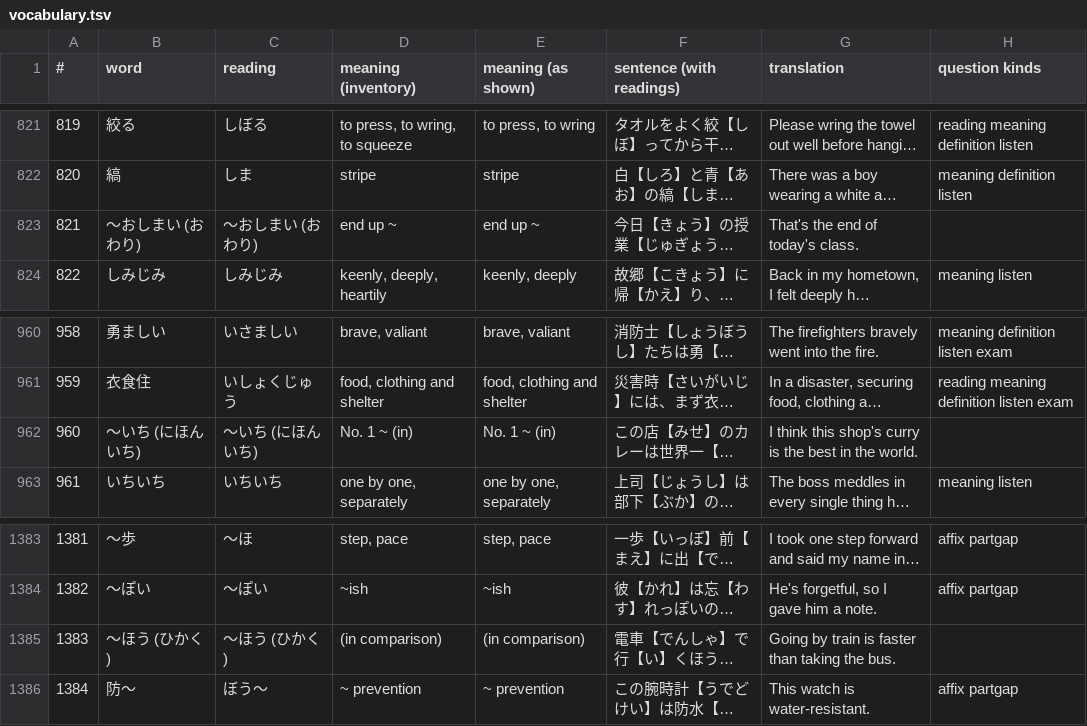
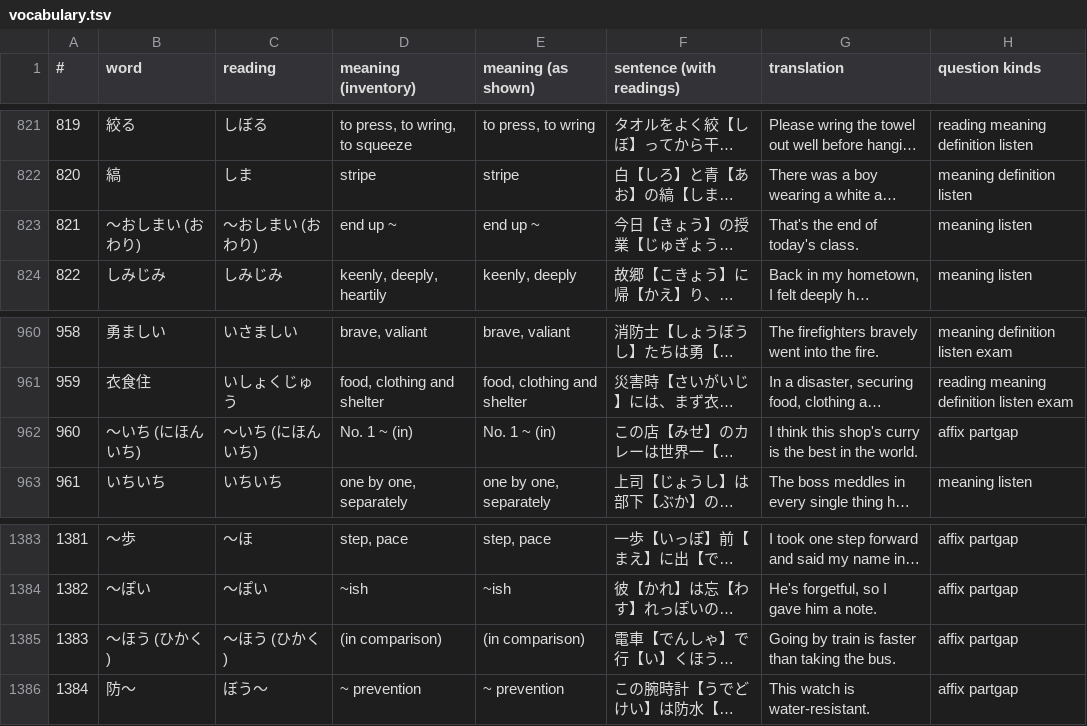
Before and after one commit to KakkoiDev/jp-echo, a TSV file: audit/quick-round/data/vocabulary.tsv, drawn as a sheet; only a part is shown, gaps mark what is left out; long unchanged cells end in …; the diff covers the shown part only; the diff names each change by its address in the sheet, - before the commit and + after, or states it on an @@ line.

```diff
--- a/audit/quick-round/data/vocabulary.tsv
+++ b/audit/quick-round/data/vocabulary.tsv
-H823 (question kinds): (empty)
+H823 (question kinds): meaning listen
-H962 (question kinds): (empty)
+H962 (question kinds): affix partgap
-H1385 (question kinds): (empty)
+H1385 (question kinds): affix partgap
```
Also changed, not shown: 5 edited cells elsewhere in this file, 14 other files.
